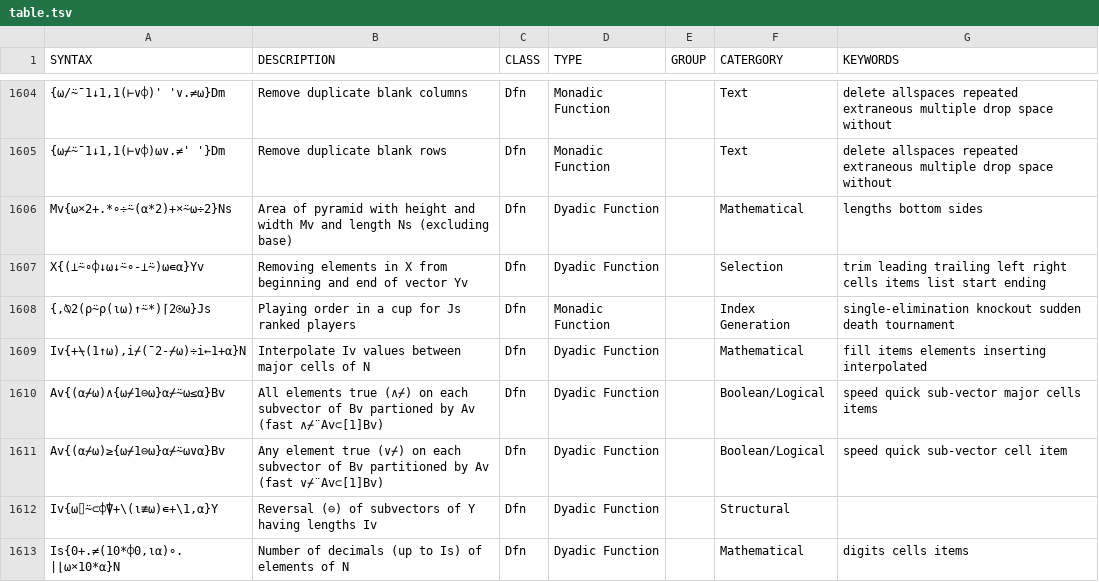
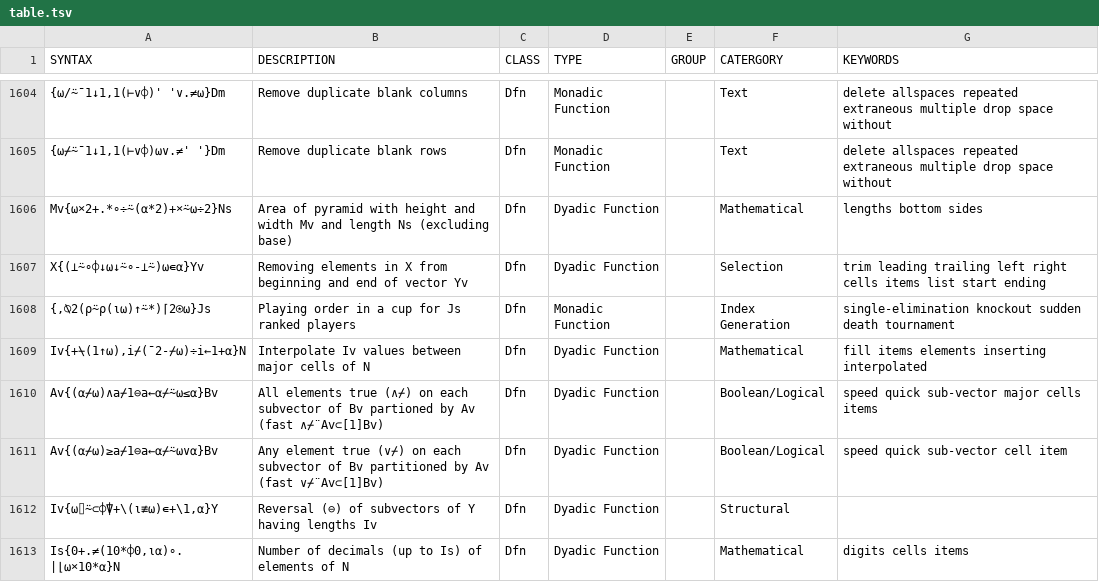
Before and after one commit to abrudz/aplcart, a TSV file: table.tsv, drawn as a sheet; only a part is shown, gaps mark what is left out.

Commit message:
change inner dfn to variable assignment

```diff
--- a/table.tsv
+++ b/table.tsv
@@ -1609,4 +1609,4 @@ X{(⊥⍨∘⌽↓⍵↓⍨∘-⊥⍨)⍵∊⍺}Yv	Removing elements in X from b
 Iv{+⍀(1↑⍵),i⌿(¯2-⌿⍵)÷i←1+⍺}N	Interpolate Iv values between major cells of N	Dfn	Dyadic Function		Mathematical	fill items elements inserting interpolated
-Av{(⍺⌿⍵)∧{⍵⌿1⊖⍵}⍺⌿⍨⍵≤⍺}Bv	All elements true (∧⌿) on each subvector of Bv partioned by Av (fast ∧⌿¨Av⊂[1]Bv)	Dfn	Dyadic Function		Boolean/Logical	speed quick sub-vector major cells items
-Av{(⍺⌿⍵)≥{⍵⌿1⊖⍵}⍺⌿⍨⍵∨⍺}Bv	Any element true (∨⌿) on each subvector of Bv partitioned by Av (fast ∨⌿¨Av⊂[1]Bv)	Dfn	Dyadic Function		Boolean/Logical	speed quick sub-vector cell item
+Av{(⍺⌿⍵)∧a⌿1⊖a←⍺⌿⍨⍵≤⍺}Bv	All elements true (∧⌿) on each subvector of Bv partioned by Av (fast ∧⌿¨Av⊂[1]Bv)	Dfn	Dyadic Function		Boolean/Logical	speed quick sub-vector major cells items
+Av{(⍺⌿⍵)≥a⌿1⊖a←⍺⌿⍨⍵∨⍺}Bv	Any element true (∨⌿) on each subvector of Bv partitioned by Av (fast ∨⌿¨Av⊂[1]Bv)	Dfn	Dyadic Function		Boolean/Logical	speed quick sub-vector cell item
 Iv{⍵⌷⍨⊂⌽⍒+\(⍳≢⍵)∊+\1,⍺}Y	Reversal (⊖) of subvectors of Y having lengths Iv	Dfn	Dyadic Function		Structural	
```
